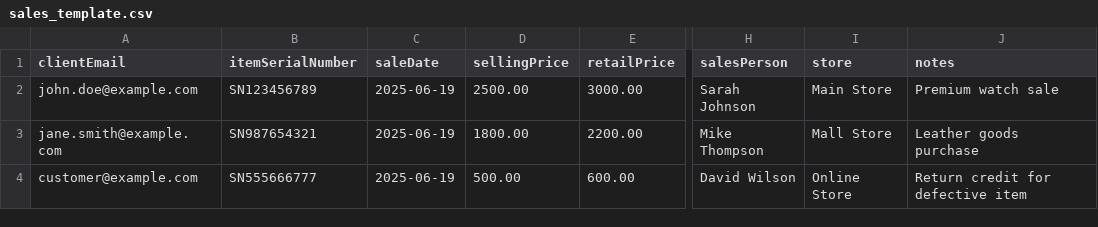
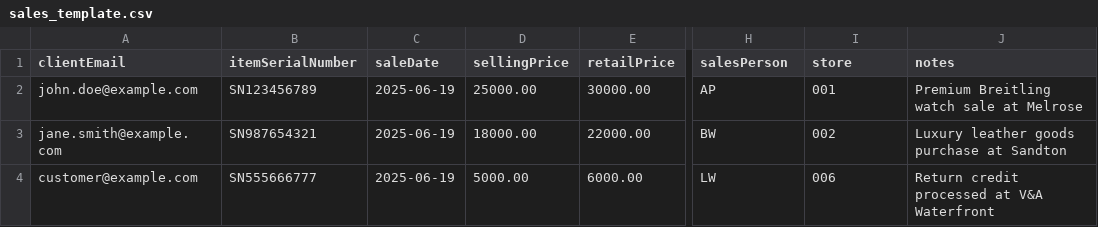
Before and after one commit to NitchBekker23/Vault-CRM-V1, a CSV file: sales_template.csv, drawn as a sheet; only a part is shown, gaps mark what is left out; the diff names each change by its address in the sheet, - before the commit and + after, or states it on an @@ line.

```diff
--- a/sales_template.csv
+++ b/sales_template.csv
-D2 (sellingPrice): 2500.00
+D2 (sellingPrice): 25000.00
-E2 (retailPrice): 3000.00
+E2 (retailPrice): 30000.00
-H2 (salesPerson): Sarah Johnson
+H2 (salesPerson): AP
-I2 (store): Main Store
+I2 (store): 001
-J2 (notes): Premium watch sale
+J2 (notes): Premium Breitling watch sale at Melrose
-D3 (sellingPrice): 1800.00
+D3 (sellingPrice): 18000.00
-E3 (retailPrice): 2200.00
+E3 (retailPrice): 22000.00
-H3 (salesPerson): Mike Thompson
+H3 (salesPerson): BW
-I3 (store): Mall Store
+I3 (store): 002
-J3 (notes): Leather goods purchase
+J3 (notes): Luxury leather goods purchase at Sandton
-D4 (sellingPrice): 500.00
+D4 (sellingPrice): 5000.00
-E4 (retailPrice): 600.00
+E4 (retailPrice): 6000.00
-H4 (salesPerson): David Wilson
+H4 (salesPerson): LW
-I4 (store): Online Store
+I4 (store): 006
-J4 (notes): Return credit for defective item
+J4 (notes): Return credit processed at V&A Waterfront
```
Also changed, not shown: 1 other file.
